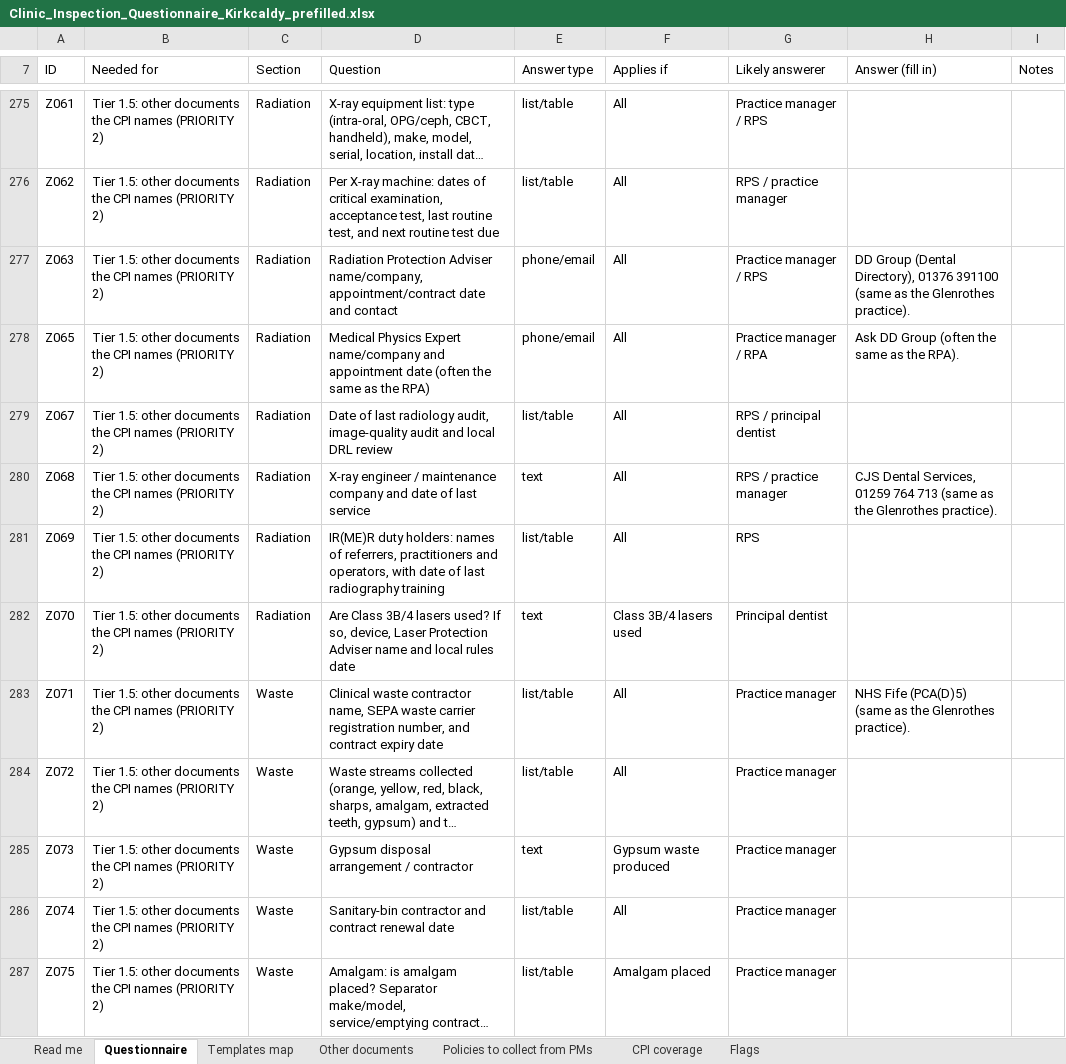
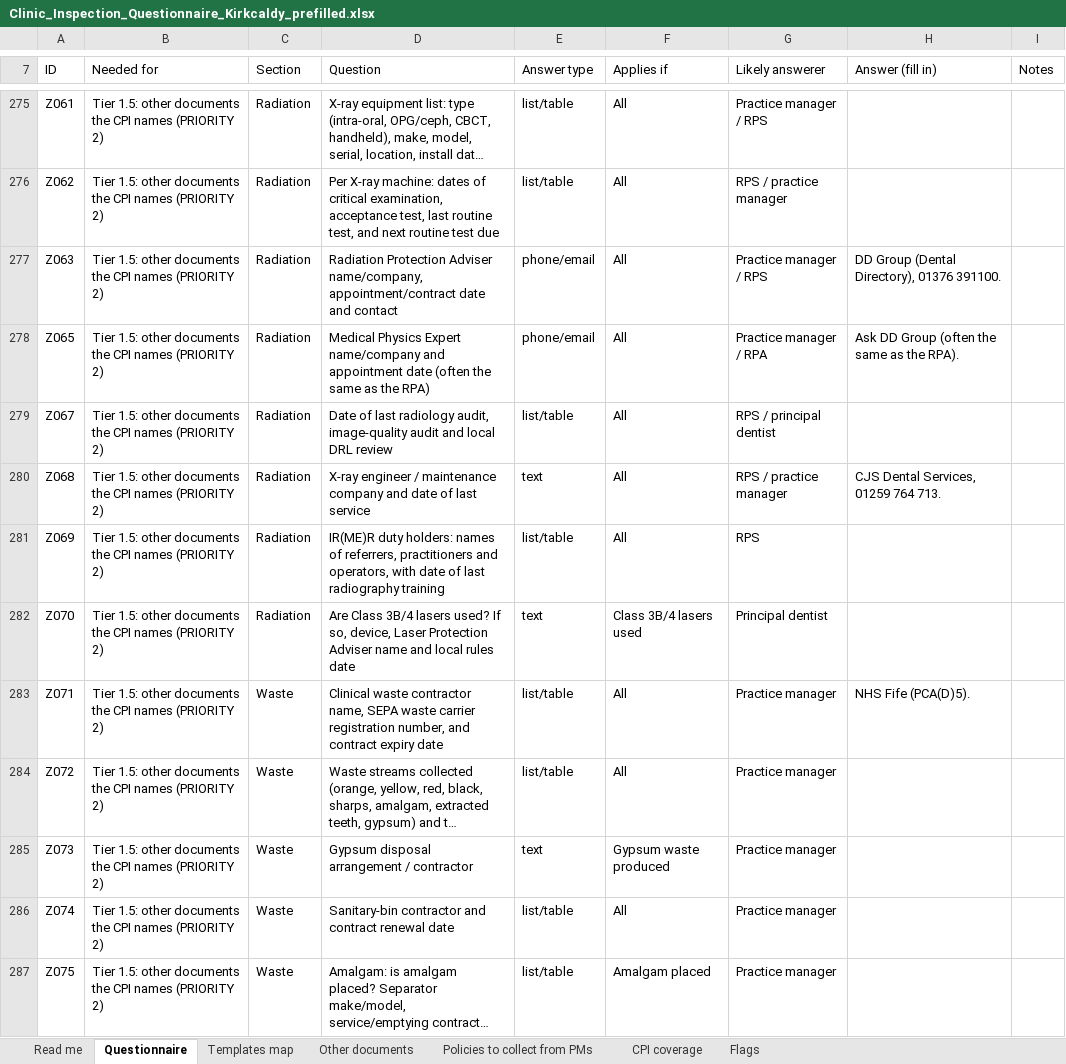
Before and after one commit to fqpmc824wx-droid/Kirkcaldy, an Excel workbook: legal/inspection/Clinic_Inspection_Questionnaire_Kirkcaldy_prefilled.xlsx, sheet Questionnaire, drawn as a sheet; only a part is shown, gaps mark what is left out; long unchanged cells end in …; values as stored, in another font and other column widths than the file's, no cell formats; the diff covers the shown part only; the diff names each change by its address in the sheet, - before the commit and + after, or states it on an @@ line.

```diff
--- a/legal/inspection/Clinic_Inspection_Questionnaire_Kirkcaldy_prefilled.xlsx (sheet Questionnaire)
+++ b/legal/inspection/Clinic_Inspection_Questionnaire_Kirkcaldy_prefilled.xlsx (sheet Questionnaire)
-H277 (Answer (fill in)): …Directory), 01376 391100 (same as the Glenrothes practice).
+H277 (Answer (fill in)): …Directory), 01376 391100.
-H280 (Answer (fill in)): …01259 764 713 (same as the Glenrothes practice).
+H280 (Answer (fill in)): …01259 764 713.
-H283 (Answer (fill in)): NHS Fife (PCA(D)5) (same as the Glenrothes practice).
+H283 (Answer (fill in)): NHS Fife (PCA(D)5).
```
Also changed, not shown: 87 edited cells elsewhere in this sheet, sheet Read me, cell formats.
